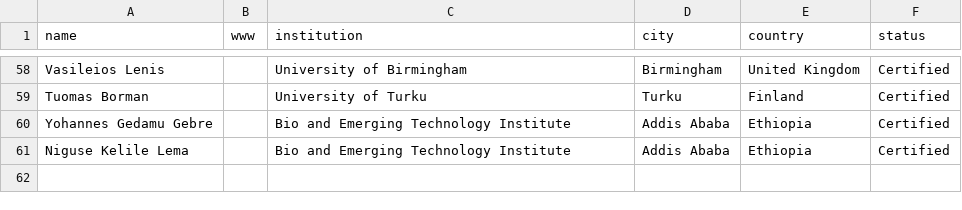
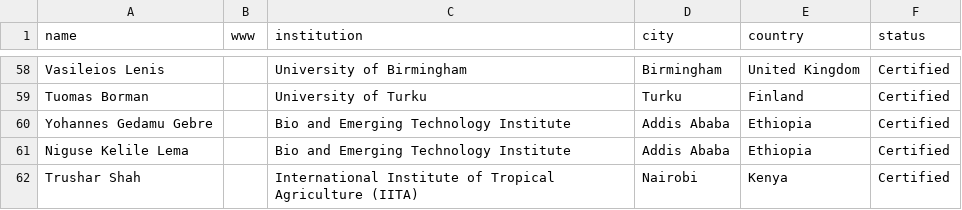
Before and after one commit to Nyasita/bioconductor-training, a TSV file: collaborations/carpentries/carpentries_instructors.tsv, drawn as a sheet; only a part is shown, gaps mark what is left out.

Commit message:
Add Trushar to instructors

```diff
--- a/collaborations/carpentries/carpentries_instructors.tsv
+++ b/collaborations/carpentries/carpentries_instructors.tsv
@@ -61 +61,2 @@ Yohannes Gedamu Gebre		Bio and Emerging Technology Institute	Addis Ababa	Ethiopi
 Niguse Kelile Lema		Bio and Emerging Technology Institute	Addis Ababa	Ethiopia	Certified
+Trushar Shah		International Institute of Tropical Agriculture (IITA)	Nairobi	Kenya	Certified
```
